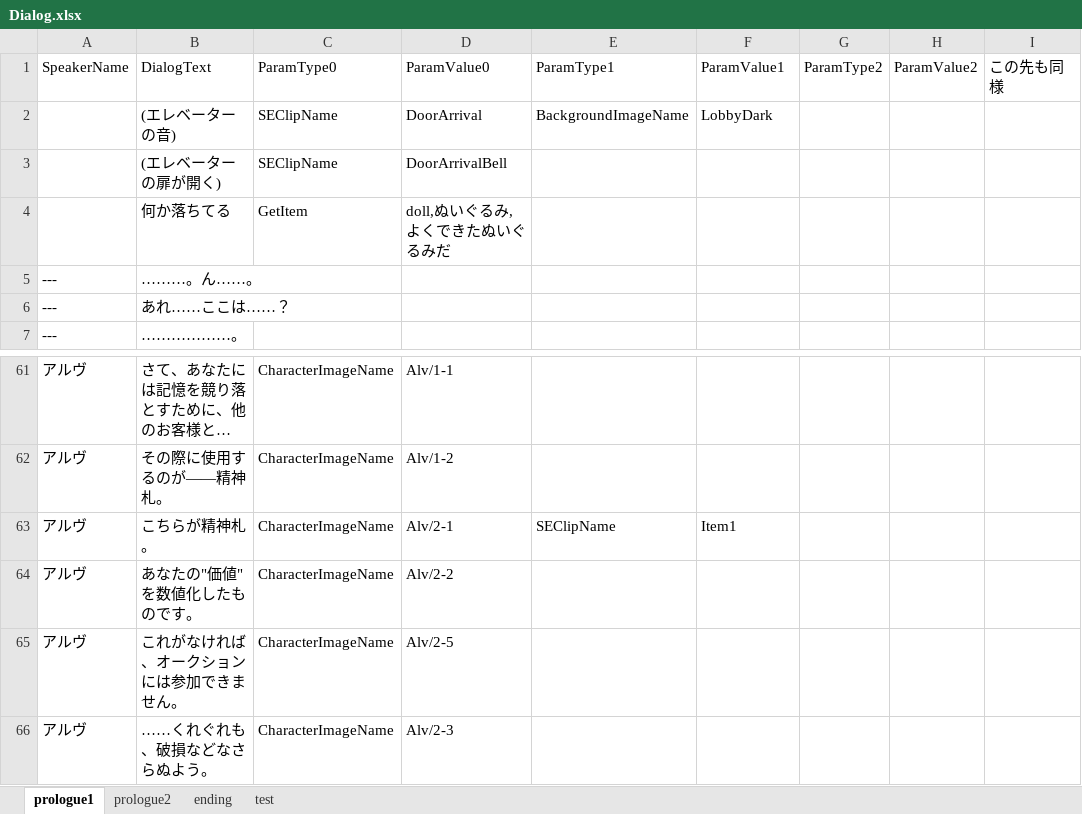
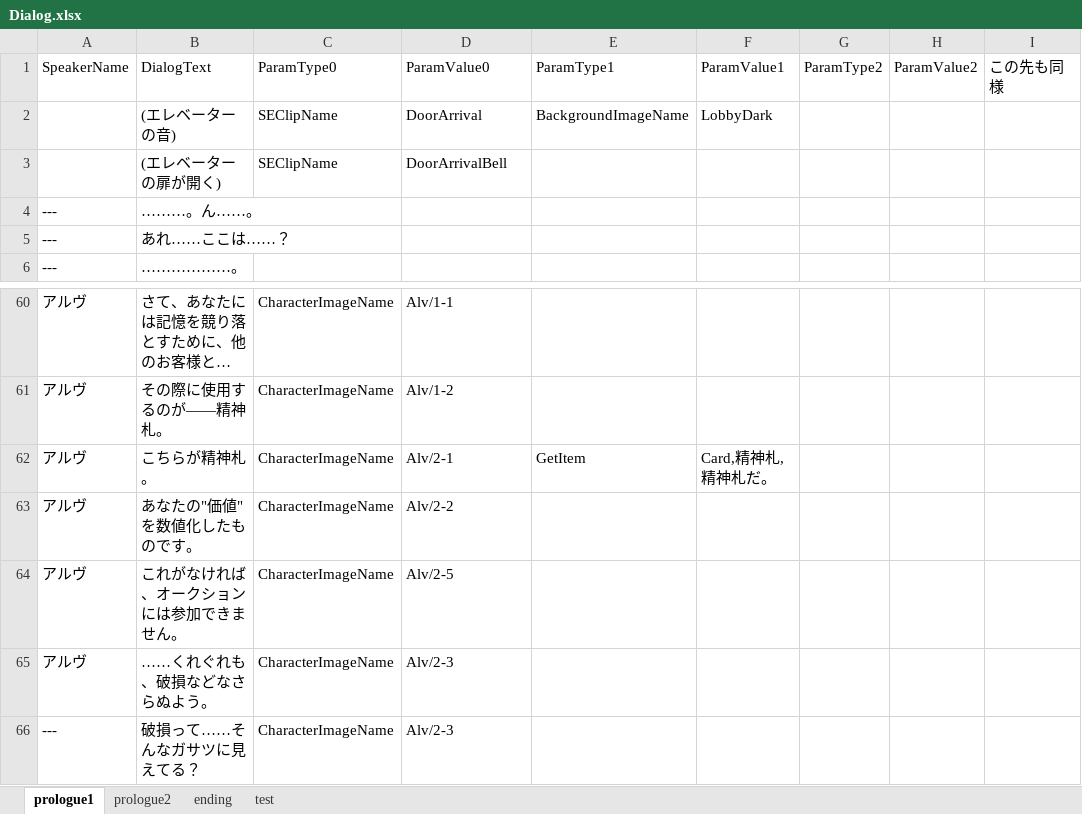
Before and after one commit to void2610-org/void-red, an Excel workbook: StreamingAssets/Dialog.xlsx, sheet prologue1, drawn as a sheet; only a part is shown, gaps mark what is left out; the shorter side is filled out with more unchanged rows; long unchanged cells end in …; values as stored, in another font and other column widths than the file's, no borders; charts and pictures not drawn; removed rows and columns are numbered as before the commit, all else as after; the diff names each change by its address in the sheet, - before the commit and + after, or states it on an @@ line.

```diff
--- a/StreamingAssets/Dialog.xlsx (sheet prologue1)
+++ b/StreamingAssets/Dialog.xlsx (sheet prologue1)
-row 4:  | 何か落ちてる | GetItem | doll,ぬいぐるみ,よくできたぬいぐるみだ
-E62: SEClipName
+E62: GetItem
-F62: Item1
+F62: Card,精神札,精神札だ。
```
Also changed, not shown: charts or pictures, 5 other files.
